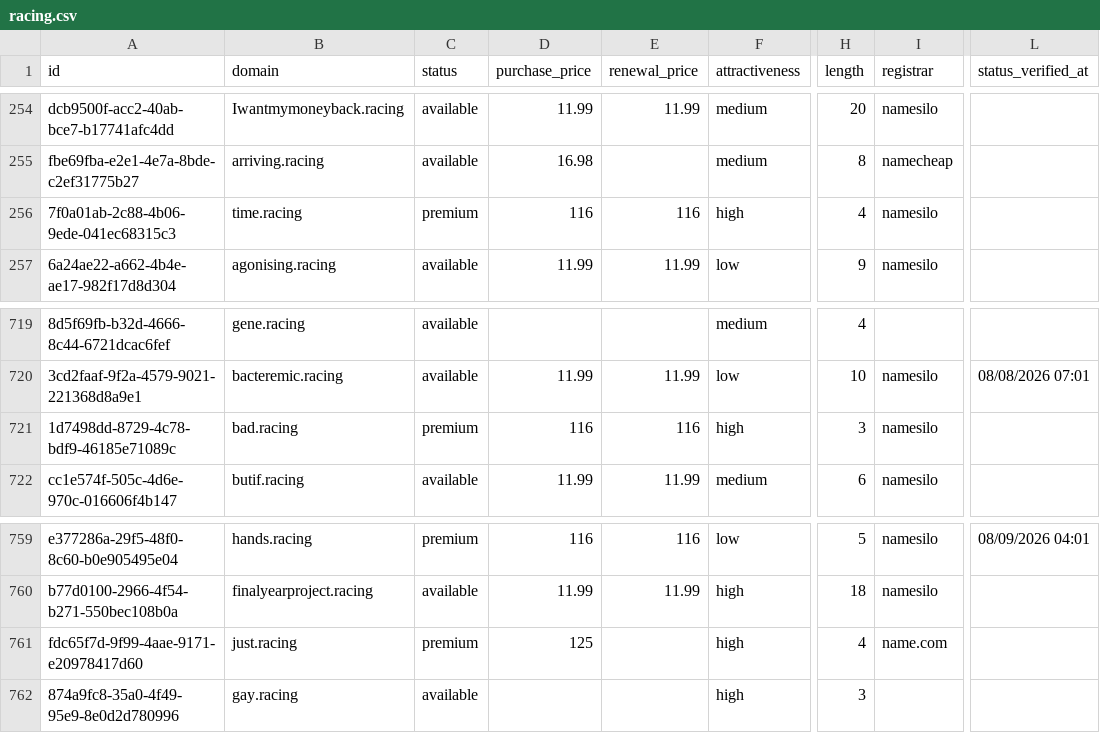
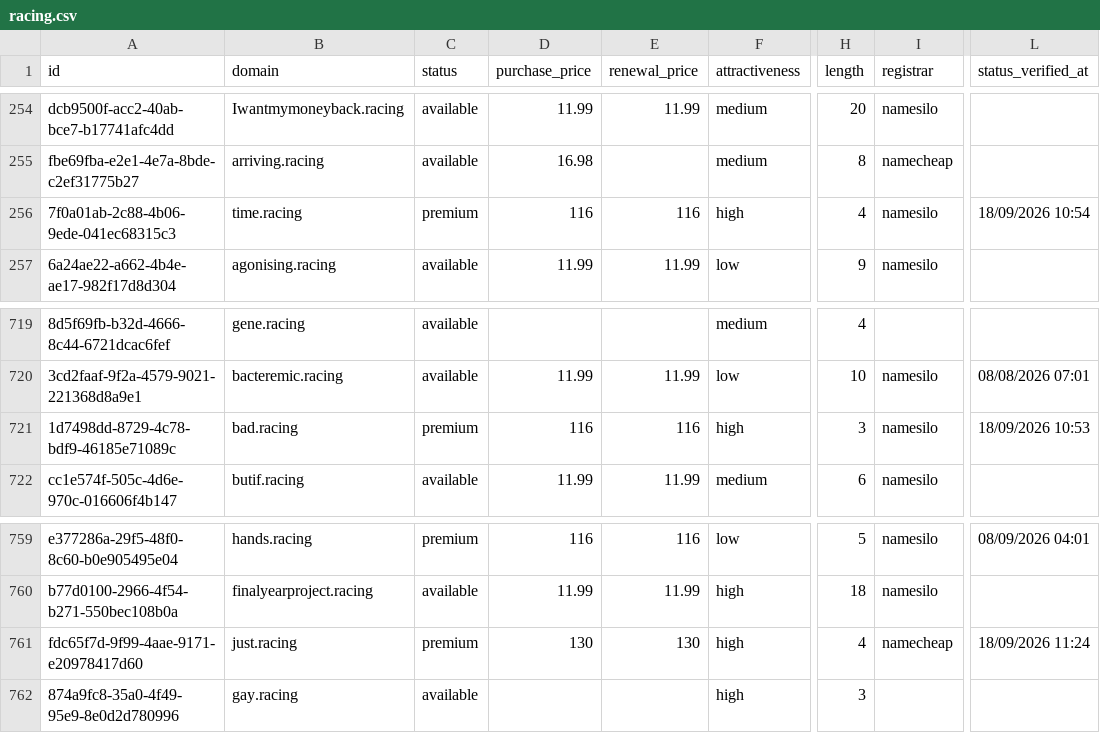
Before and after one commit to UniqueDomains/racing-oneword-domains, a CSV file: racing.csv, drawn as a sheet; only a part is shown, gaps mark what is left out; the diff names each change by its address in the sheet, - before the commit and + after, or states it on an @@ line.

Commit message:
Domains update

```diff
--- a/racing.csv
+++ b/racing.csv
-L256 (status_verified_at): (empty)
+L256 (status_verified_at): 18/09/2026 10:54
-L721 (status_verified_at): (empty)
+L721 (status_verified_at): 18/09/2026 10:53
-D761 (purchase_price): 125
+D761 (purchase_price): 130
-E761 (renewal_price): (empty)
+E761 (renewal_price): 130
-I761 (registrar): name.com
+I761 (registrar): namecheap
-L761 (status_verified_at): (empty)
+L761 (status_verified_at): 18/09/2026 11:24
```
Also changed, not shown: 3 other files.
